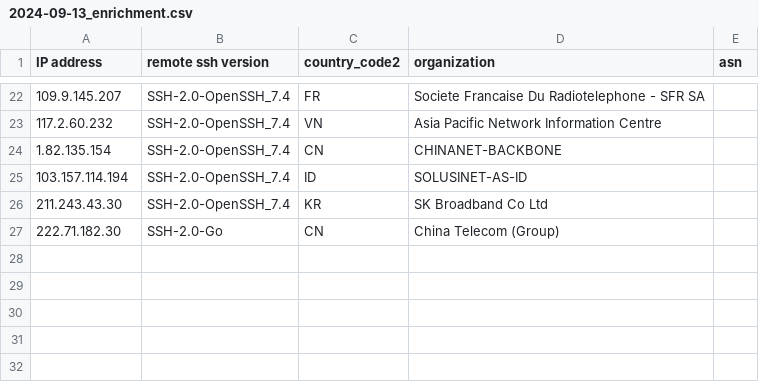
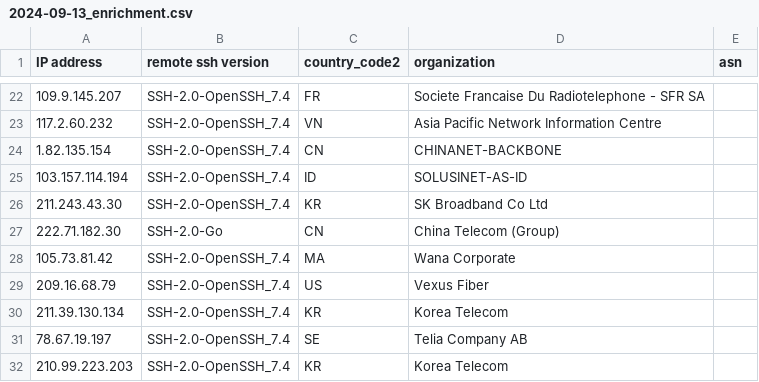
Before and after one commit to euphoria95/cowrie_honeypot_results, a CSV file: 2024-09-13_enrichment.csv, drawn as a sheet; only a part is shown, gaps mark what is left out.

Commit message:
Update enrichment data for 2024-09-13

```diff
--- a/2024-09-13_enrichment.csv
+++ b/2024-09-13_enrichment.csv
@@ -27 +27,6 @@ IP address,remote ssh version,country_code2,organization,asn
 222.71.182.30,SSH-2.0-Go,CN,China Telecom (Group),
+105.73.81.42,SSH-2.0-OpenSSH_7.4,MA,Wana Corporate,
+209.16.68.79,SSH-2.0-OpenSSH_7.4,US,Vexus Fiber,
+211.39.130.134,SSH-2.0-OpenSSH_7.4,KR,Korea Telecom,
+78.67.19.197,SSH-2.0-OpenSSH_7.4,SE,Telia Company AB,
+210.99.223.203,SSH-2.0-OpenSSH_7.4,KR,Korea Telecom,
```
